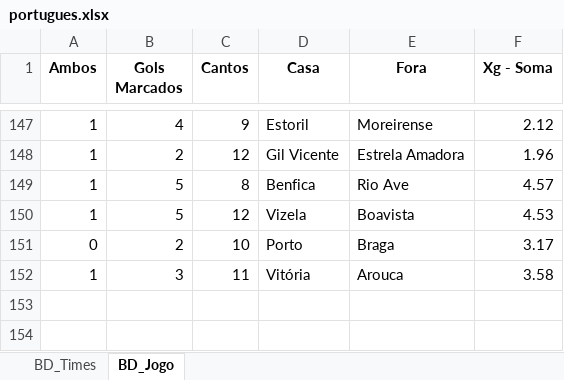
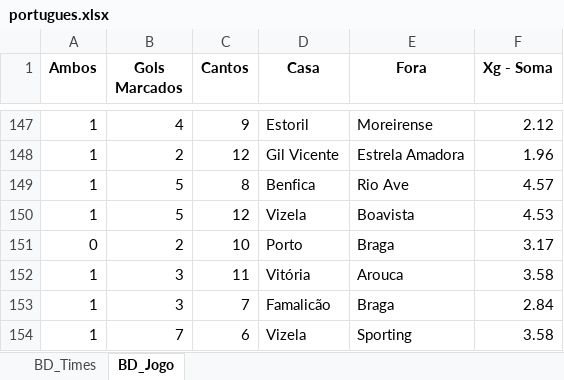
Before and after one commit to marcoscerqueira2603/pagina_apostas, an Excel workbook: portugues.xlsx, sheet BD_Jogo, drawn as a sheet; only a part is shown, gaps mark what is left out; values as stored, in another font and other column widths than the file's, no borders; the diff names each change by its address in the sheet, - before the commit and + after, or states it on an @@ line.

```diff
--- a/portugues.xlsx (sheet BD_Jogo)
+++ b/portugues.xlsx (sheet BD_Jogo)
+row 153: 1 | 3 | 7 | Famalicão | Braga | 2.84
+row 154: 1 | 7 | 6 | Vizela | Sporting | 3.58
```
Also changed, not shown: sheet BD_Times, Dados_Forms.xlsx, bundesliga.xlsx, 9 other files.
